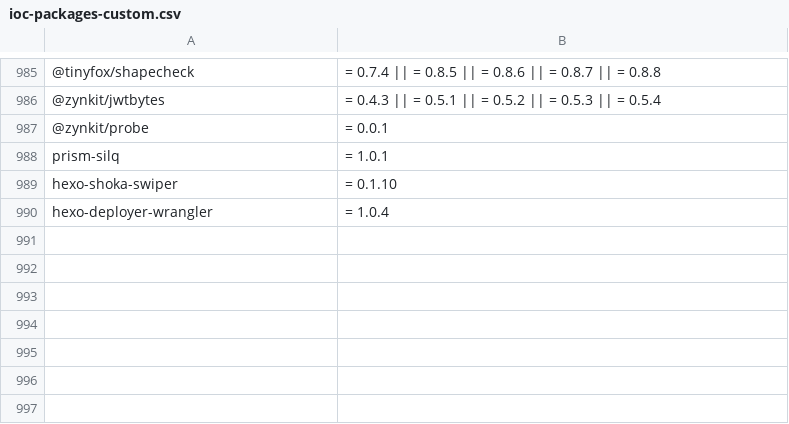
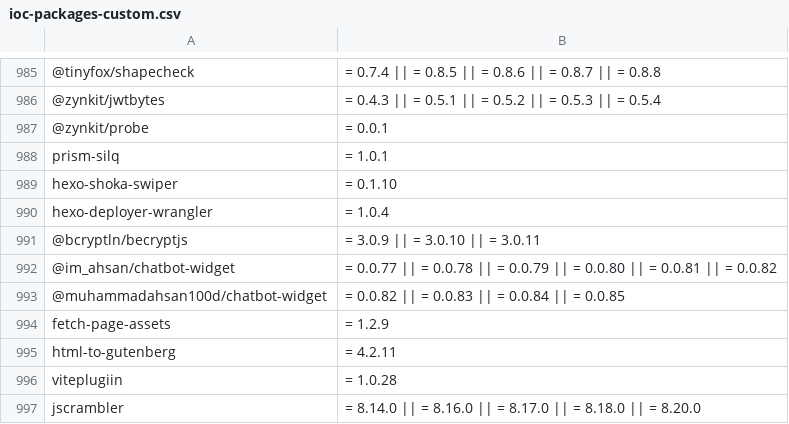
Before and after one commit to Idox-GenAI/Shai-Hulud-Scanner, a CSV file: resources/ioc-packages-custom.csv, drawn as a sheet; only a part is shown, gaps mark what is left out; the diff names each change by its address in the sheet, - before the commit and + after, or states it on an @@ line.

```diff
--- a/resources/ioc-packages-custom.csv
+++ b/resources/ioc-packages-custom.csv
+row 991: @bcryptln/becryptjs | = 3.0.9 || = 3.0.10 || = 3.0.11
+row 992: @im_ahsan/chatbot-widget | = 0.0.77 || = 0.0.78 || = 0.0.79 || = 0.0.80 || = 0.0.81 || = 0.0.82
+row 993: @muhammadahsan100d/chatbot-widget | = 0.0.82 || = 0.0.83 || = 0.0.84 || = 0.0.85
+row 994: fetch-page-assets | = 1.2.9
+row 995: html-to-gutenberg | = 4.2.11
+row 996: viteplugiin | = 1.0.28
+row 997: jscrambler | = 8.14.0 || = 8.16.0 || = 8.17.0 || = 8.18.0 || = 8.20.0
```
Also changed, not shown: 3 other files.
